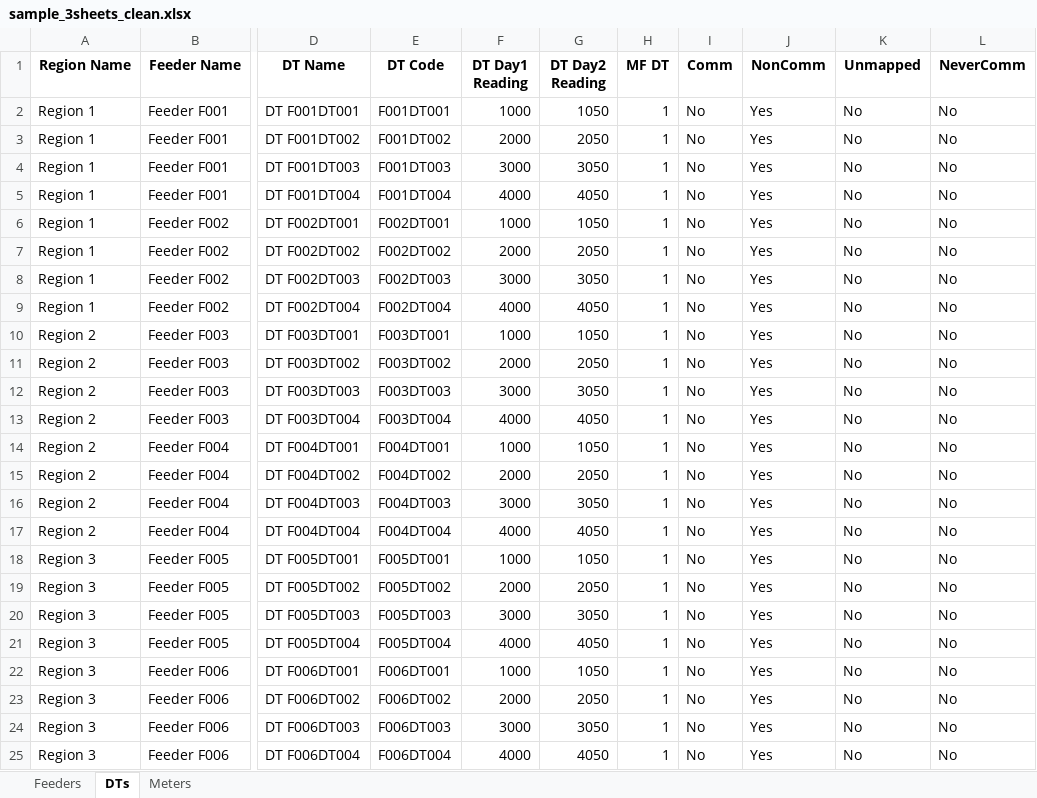
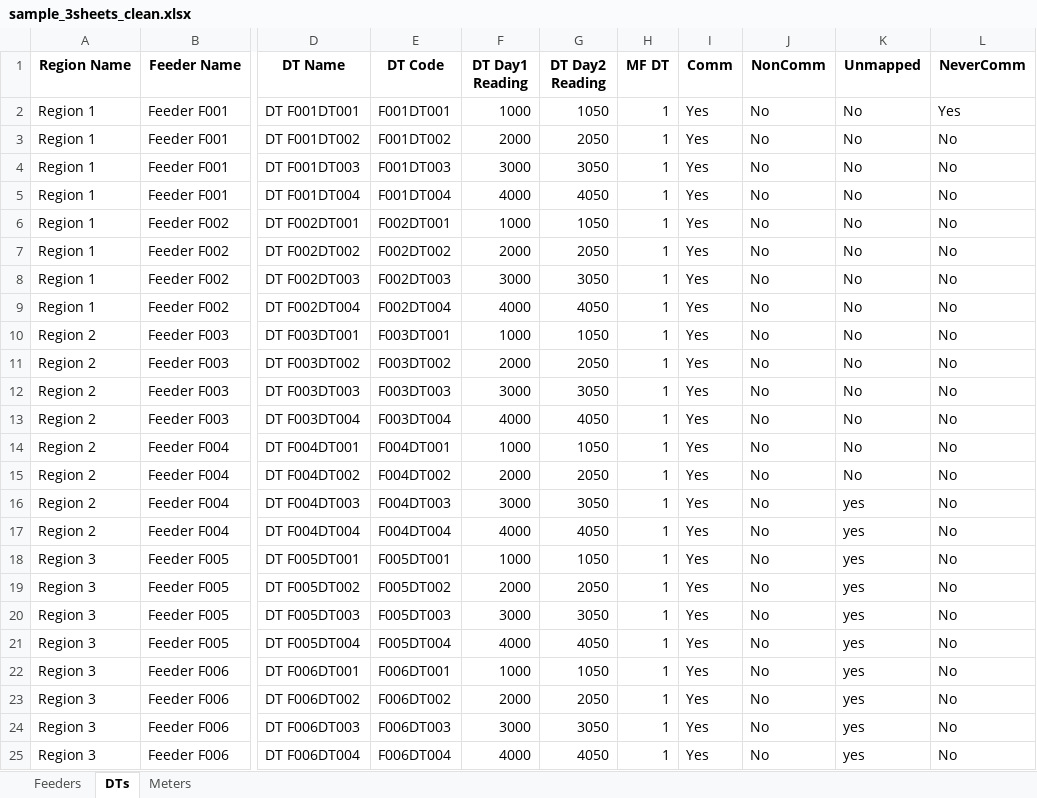
Before and after one commit to AROfficial04/Genus, an Excel workbook: sample_3sheets_clean.xlsx, sheet DTs, drawn as a sheet; only a part is shown, gaps mark what is left out; values as stored, in another font and other column widths than the file's, no borders; the diff names each change by its address in the sheet, - before the commit and + after, or states it on an @@ line.

```diff
--- a/sample_3sheets_clean.xlsx (sheet DTs)
+++ b/sample_3sheets_clean.xlsx (sheet DTs)
-I2:I25 (Comm): No
+I2:I25 (Comm): Yes
-J2:J25 (NonComm): Yes
+J2:J25 (NonComm): No
-L2 (NeverComm): No
+L2 (NeverComm): Yes
-K16:K25 (Unmapped): No
+K16:K25 (Unmapped): yes
```
Also changed, not shown: sheet Meters, sheet Feeders, 2 other files.
